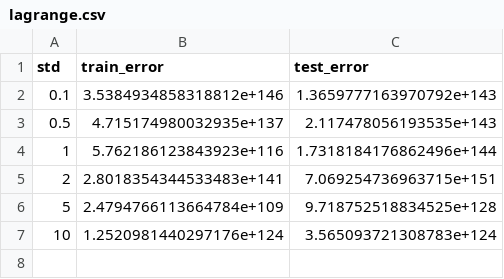
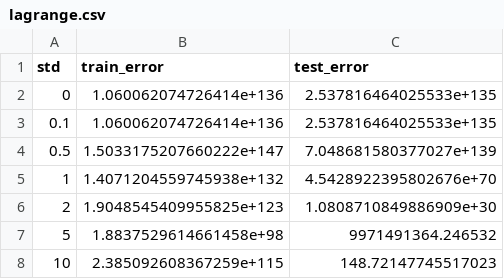
Before and after one commit to jcnf0/courses, a CSV file: cs-760/homework-2/lagrange.csv, drawn as a sheet.

Commit message:
Lagrange curves

```diff
--- a/cs-760/homework-2/lagrange.csv
+++ b/cs-760/homework-2/lagrange.csv
@@ -1,7 +1,8 @@
 std,train_error,test_error
-0.1,3.5384934858318812e+146,1.3659777163970792e+143
-0.5,4.715174980032935e+137,2.117478056193535e+143
-1,5.762186123843923e+116,1.7318184176862496e+144
-2,2.8018354344533483e+141,7.069254736963715e+151
-5,2.4794766113664784e+109,9.718752518834525e+128
-10,1.2520981440297176e+124,3.565093721308783e+124
+0,1.060062074726414e+136,2.537816464025533e+135
+0.1,1.060062074726414e+136,2.537816464025533e+135
+0.5,1.5033175207660222e+147,7.048681580377027e+139
+1,1.4071204559745938e+132,4.5428922395802676e+70
+2,1.9048545409955825e+123,1.0808710849886909e+30
+5,1.8837529614661458e+98,9971491364.246532
+10,2.385092608367259e+115,148.72147745517023
```
Also changed, not shown: 11 other files.
